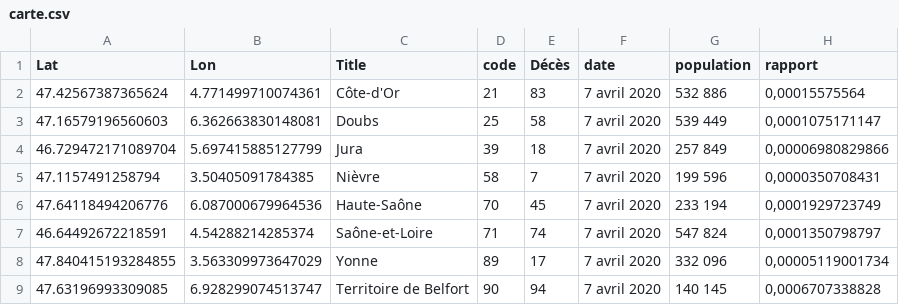
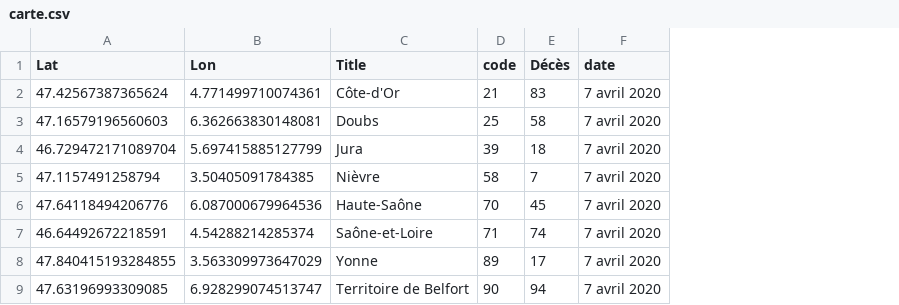
Before and after one commit to mattifaye/covid19bfc, a CSV file: carte.csv, drawn as a sheet; the diff names each change by its address in the sheet, - before the commit and + after, or states it on an @@ line.

Commit message:
Update files

```diff
--- a/carte.csv
+++ b/carte.csv
-column G (population), rows 2-9: 532 886 | 539 449 | 257 849 | 199 596 | 233 194 | 547 824 | 332 096 | 140 145
-column H (rapport), rows 2-9: 0,00015575564 | 0,0001075171147 | 0,00006980829866 | 0,0000350708431 | 0,0001929723749 | 0,0001350798797 | 0,00005119001734 | 0,0006707338828
```
